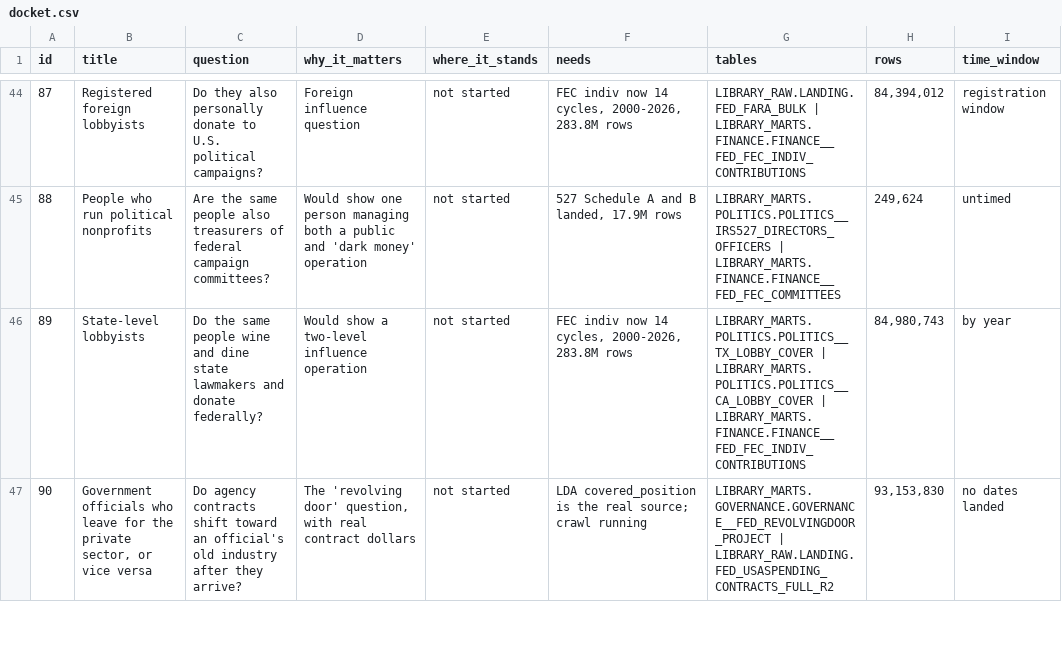
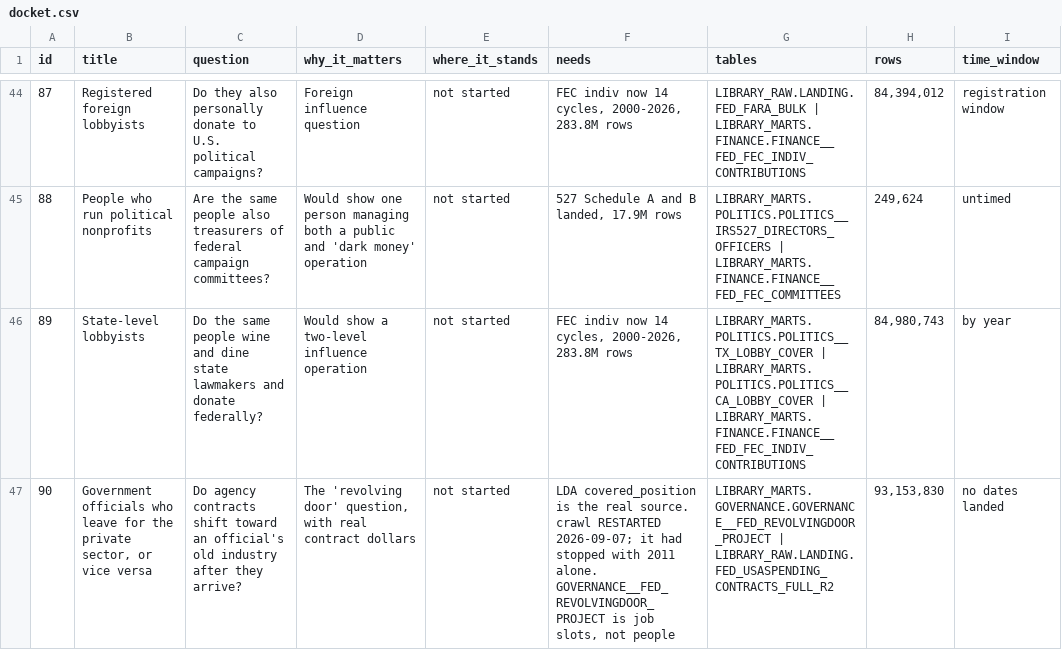
Before and after one commit to Crogg23/Ripple_v6, a CSV file: docket/docket.csv, drawn as a sheet; only a part is shown, gaps mark what is left out; the diff covers the shown part only; the diff names each change by its address in the sheet, - before the commit and + after, or states it on an @@ line.

Commit message:
Update data trap notes, adjust docket status, and refine dbt project configurations

```diff
--- a/docket/docket.csv
+++ b/docket/docket.csv
-F47 (needs): …the real source; crawl running
+F47 (needs): …the real source. crawl RESTARTED 2026-09-07; it had stopped with 2011 alone. GOVERNANCE__FED_REVOLVINGDOOR_PROJECT is job slots, not people
```
Also changed, not shown: 2 edited cells elsewhere in this file, docket/docket_open.csv, 4 other files.
